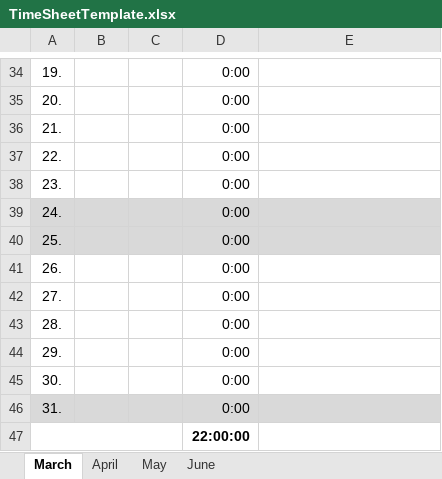
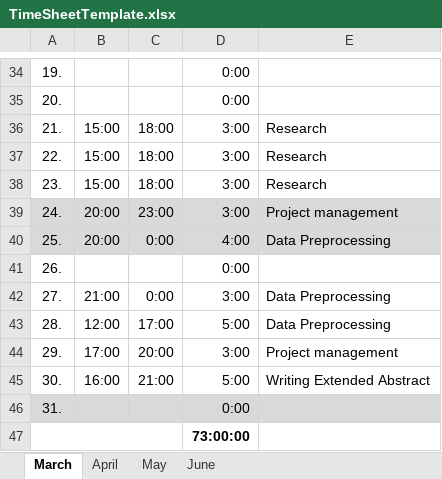
Before and after one commit to bosquo/deepforest-unet-sentinel2, an Excel workbook: Project_Management/TimeSheetTemplate.xlsx, sheet March, drawn as a sheet; only a part is shown, gaps mark what is left out; values as stored, in another font and other column widths than the file's, no borders; the diff covers the shown part only; the diff names each change by its address in the sheet, - before the commit and + after, or states it on an @@ line.

```diff
--- a/Project_Management/TimeSheetTemplate.xlsx (sheet March)
+++ b/Project_Management/TimeSheetTemplate.xlsx (sheet March)
-B36:B38: (empty)
+B36:B38: 15:00
-C36:C38: (empty)
+C36:C38: 18:00
-D36:D39: 0:00
+D36:D39: 3:00
-E36:E38: (empty)
+E36:E38: Research
-B39:B40: (empty)
+B39:B40: 20:00
-C39: (empty)
+C39: 23:00
-E39: (empty)
+E39: Project management
-C40: (empty)
+C40: 0:00
-D40: 0:00
+D40: 4:00
-E40: (empty)
+E40: Data Preprocessing
-B42: (empty)
+B42: 21:00
-C42: (empty)
+C42: 0:00
-D42: 0:00
+D42: 3:00
-E42:E43: (empty)
+E42:E43: Data Preprocessing
-B43: (empty)
+B43: 12:00
-C43: (empty)
+C43: 17:00
-D43: 0:00
+D43: 5:00
-B44: (empty)
+B44: 17:00
-C44: (empty)
+C44: 20:00
-D44: 0:00
+D44: 3:00
-E44: (empty)
+E44: Project management
-B45: (empty)
+B45: 16:00
-C45: (empty)
+C45: 21:00
-D45: 0:00
+D45: 5:00
-E45: (empty)
+E45: Writing Extended Abstract
-D47: 22:00:00
+D47: 73:00:00
```
Also changed, not shown: 34 edited cells elsewhere in this sheet.
